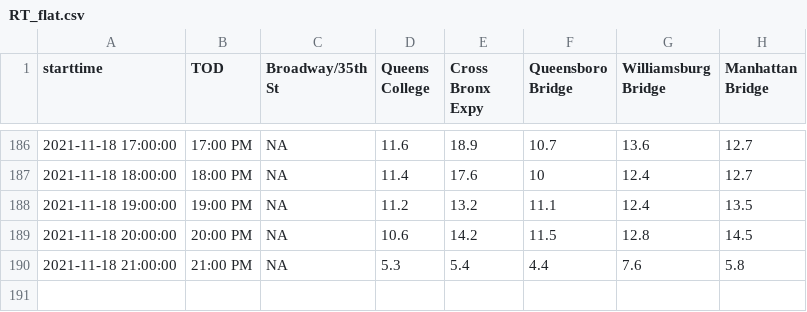
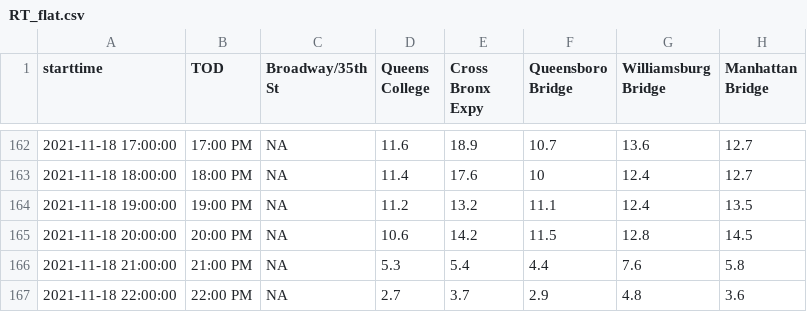
Before and after one commit to nychealth/realtime-air-quality, a CSV file: RT_flat.csv, drawn as a sheet; only a part is shown, gaps mark what is left out; the diff covers the shown part only; the diff names each change by its address in the sheet, - before the commit and + after, or states it on an @@ line.

```diff
--- a/RT_flat.csv
+++ b/RT_flat.csv
+row 167: 2021-11-18 22:00:00 | 22:00 PM | NA | 2.7 | 3.7 | 2.9 | 4.8 | 3.6
```
Also changed, not shown: 24 removed rows elsewhere in this file.
